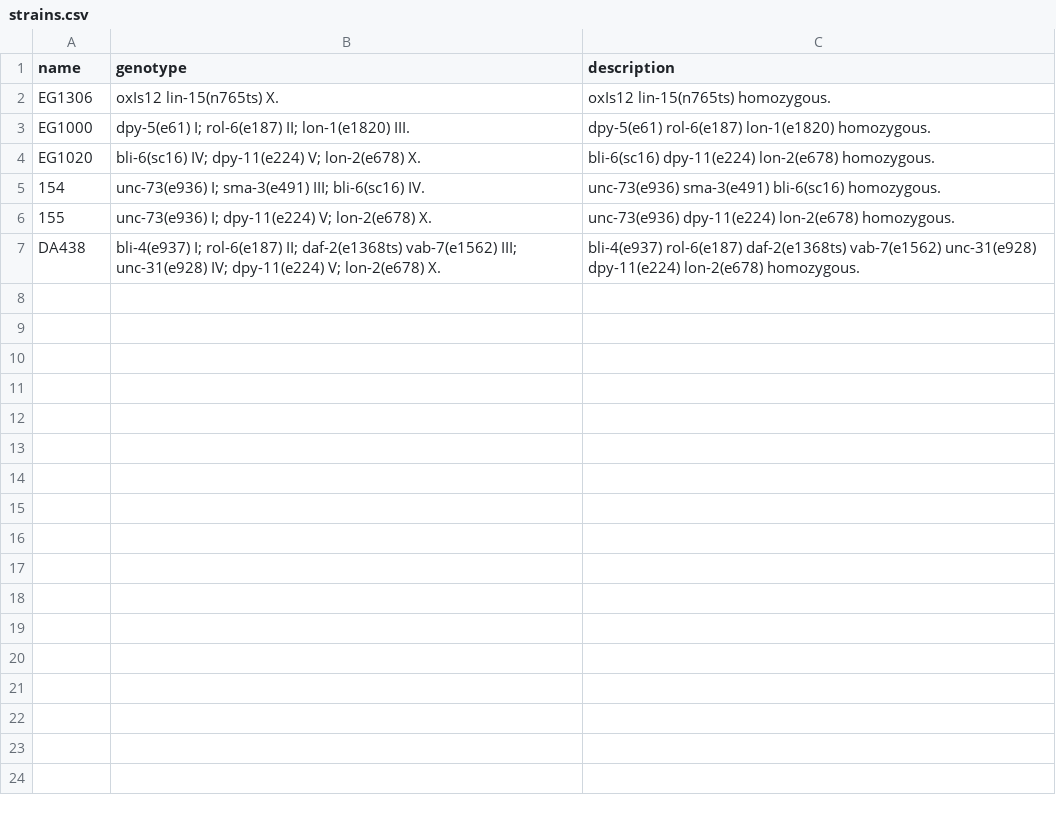
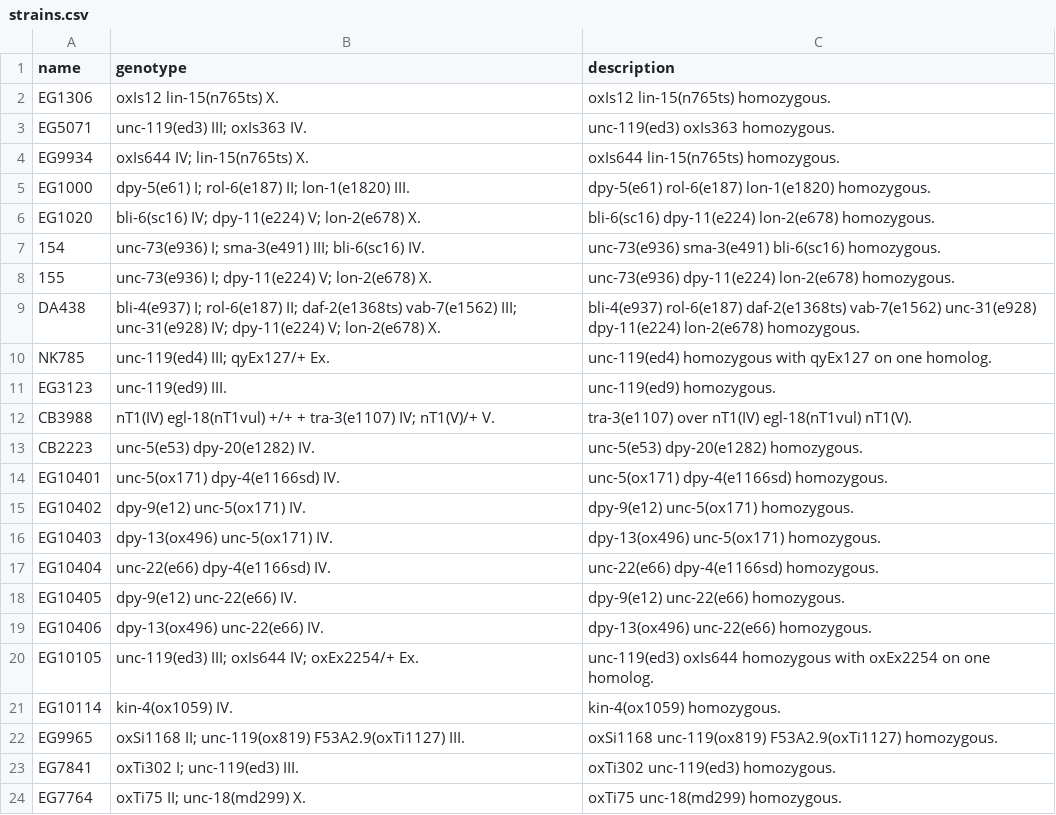
Before and after one commit to mwdavis2/worm-world, a CSV file: data/lin_15/strains.csv, drawn as a sheet.

```diff
--- a/data/lin_15/strains.csv
+++ b/data/lin_15/strains.csv
@@ -2,2 +2,4 @@ name,genotype,description
 EG1306,oxIs12 lin-15(n765ts) X.,oxIs12 lin-15(n765ts) homozygous.
+EG5071,unc-119(ed3) III; oxIs363 IV.,unc-119(ed3) oxIs363 homozygous.
+EG9934,oxIs644 IV; lin-15(n765ts) X.,oxIs644 lin-15(n765ts) homozygous.
 EG1000,dpy-5(e61) I; rol-6(e187) II; lon-1(e1820) III.,dpy-5(e61) rol-6(e187) lon-1(e1820) homozygous.
@@ -7 +9,16 @@ EG1020,bli-6(sc16) IV; dpy-11(e224) V; lon-2(e678) X.,bli-6(sc16) dpy-11(e224) l
 DA438,bli-4(e937) I; rol-6(e187) II; daf-2(e1368ts) vab-7(e1562) III; unc-31(e928) IV; dpy-11(e224) V; lon-2(e678) X.,bli-4(e937) rol-6(e187) daf-2(e1368ts) vab-7(e1562) unc-31(e928) dpy-11(e224) lon-2(e678) homozygous.
+NK785,unc-119(ed4) III; qyEx127/+ Ex.,unc-119(ed4) homozygous with qyEx127 on one homolog.
+EG3123,unc-119(ed9) III.,unc-119(ed9) homozygous.
+CB3988,nT1(IV) egl-18(nT1vul) +/+ + tra-3(e1107) IV; nT1(V)/+ V.,tra-3(e1107) over nT1(IV) egl-18(nT1vul) nT1(V).
+CB2223,unc-5(e53) dpy-20(e1282) IV.,unc-5(e53) dpy-20(e1282) homozygous.
+EG10401,unc-5(ox171) dpy-4(e1166sd) IV.,unc-5(ox171) dpy-4(e1166sd) homozygous.
+EG10402,dpy-9(e12) unc-5(ox171) IV.,dpy-9(e12) unc-5(ox171) homozygous.
+EG10403,dpy-13(ox496) unc-5(ox171) IV.,dpy-13(ox496) unc-5(ox171) homozygous.
+EG10404,unc-22(e66) dpy-4(e1166sd) IV.,unc-22(e66) dpy-4(e1166sd) homozygous.
+EG10405,dpy-9(e12) unc-22(e66) IV.,dpy-9(e12) unc-22(e66) homozygous.
+EG10406,dpy-13(ox496) unc-22(e66) IV.,dpy-13(ox496) unc-22(e66) homozygous.
+EG10105,unc-119(ed3) III; oxIs644 IV; oxEx2254/+ Ex.,unc-119(ed3) oxIs644 homozygous with oxEx2254 on one homolog.
+EG10114,kin-4(ox1059) IV.,kin-4(ox1059) homozygous.
+EG9965,oxSi1168 II; unc-119(ox819) F53A2.9(oxTi1127) III.,oxSi1168 unc-119(ox819) F53A2.9(oxTi1127) homozygous.
+EG7841,oxTi302 I; unc-119(ed3) III.,oxTi302 unc-119(ed3) homozygous.
+EG7764,oxTi75 II; unc-18(md299) X.,oxTi75 unc-18(md299) homozygous.
```
Also changed, not shown: data/lin_15/allele_exprs.csv, data/lin_15/alleles.csv, 9 other files.
